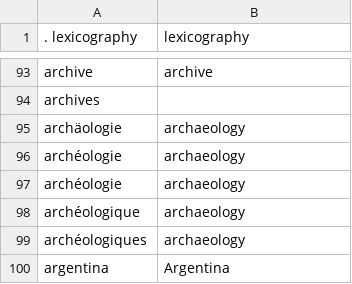
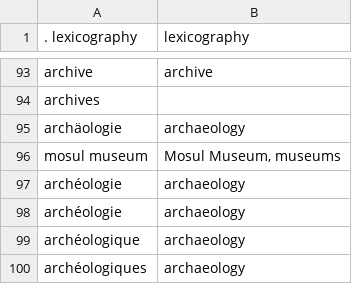
Before and after one commit to isawnyu/isaw.awol, a CSV file: isaw/awol/awol_title_strings.csv, drawn as a sheet; only a part is shown, gaps mark what is left out; the shorter side is filled out with more unchanged rows.

```diff
--- a/isaw/awol/awol_title_strings.csv
+++ b/isaw/awol/awol_title_strings.csv
@@ -95,2 +95,3 @@ archives,
 archäologie,archaeology
+mosul museum,"Mosul Museum, museums"
 archéologie,archaeology
```
Also changed, not shown: 10 other files.
